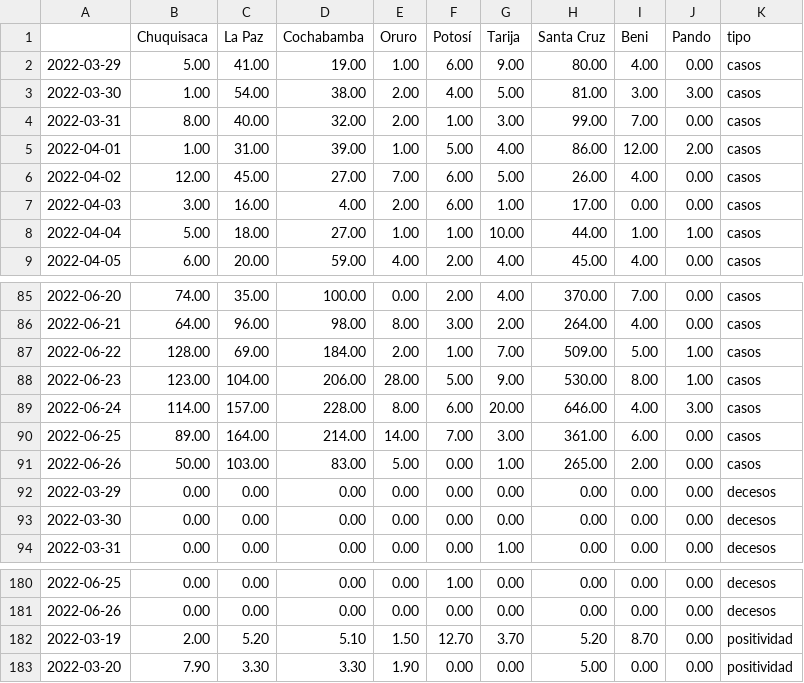
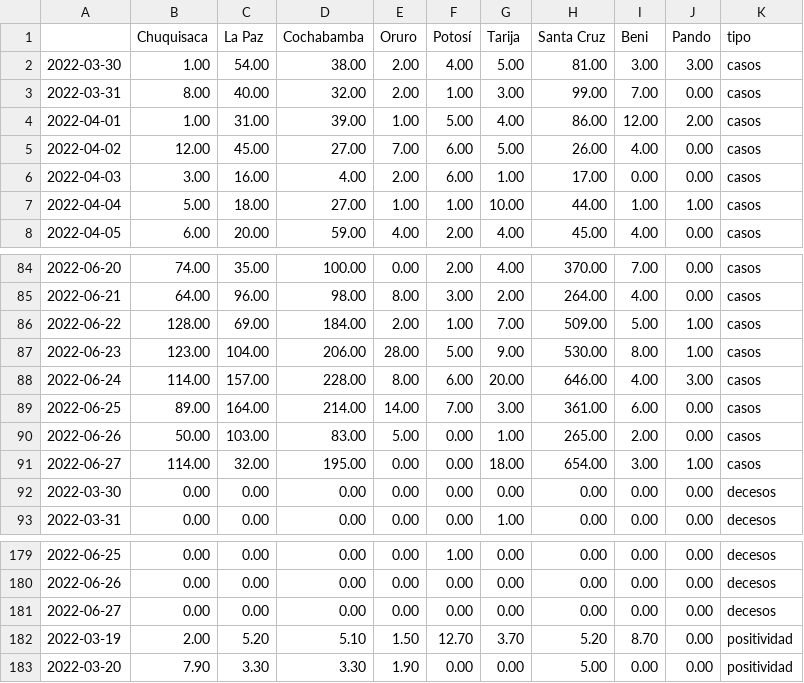
Before and after one commit to mauforonda/super_magic_covid_middleware, a CSV file: docs/master.csv, drawn as a sheet; only a part is shown, gaps mark what is left out; removed rows and columns are numbered as before the commit, all else as after; the diff names each change by its address in the sheet, - before the commit and + after, or states it on an @@ line.

Commit message:
[ci] actualización

```diff
--- a/docs/master.csv
+++ b/docs/master.csv
-row 2: 2022-03-29 | 5.00 | 41.00 | 19.00 | 1.00 | 6.00 | 9.00 | 80.00 | 4.00 | 0.00 | casos
-row 92: 2022-03-29 | 0.00 | 0.00 | 0.00 | 0.00 | 0.00 | 0.00 | 0.00 | 0.00 | 0.00 | decesos
+row 91: 2022-06-27 | 114.00 | 32.00 | 195.00 | 0.00 | 0.00 | 18.00 | 654.00 | 3.00 | 1.00 | casos
+row 181: 2022-06-27 | 0.00 | 0.00 | 0.00 | 0.00 | 0.00 | 0.00 | 0.00 | 0.00 | 0.00 | decesos
```
